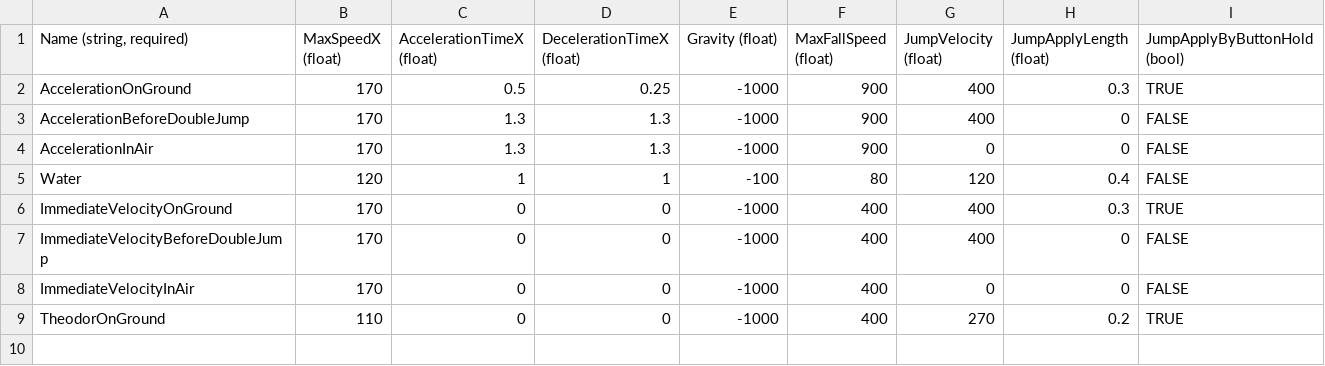
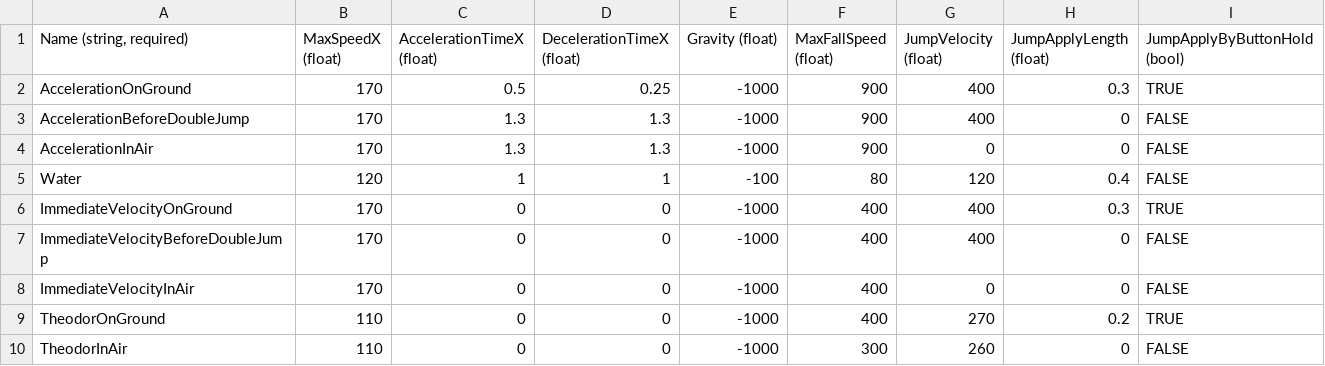
Before and after one commit to Creaserx/VergissMeinNicht, a CSV file: VergissMeinNicht/VergissMeinNichtContent/Entities/PlatformerCharacterBase/movementvalues.csv, drawn as a sheet; the diff names each change by its address in the sheet, - before the commit and + after, or states it on an @@ line.

Commit message:
AirMovementVariables angepasst

```diff
--- a/VergissMeinNicht/VergissMeinNichtContent/Entities/PlatformerCharacterBase/movementvalues.csv
+++ b/VergissMeinNicht/VergissMeinNichtContent/Entities/PlatformerCharacterBase/movementvalues.csv
+row 10: TheodorInAir | 110 | 0 | 0 | -1000 | 300 | 260 | 0 | FALSE
```
Also changed, not shown: 4 other files.
